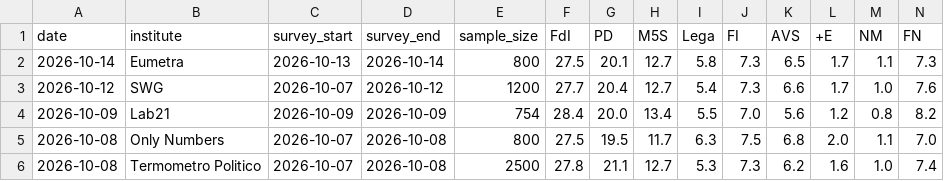
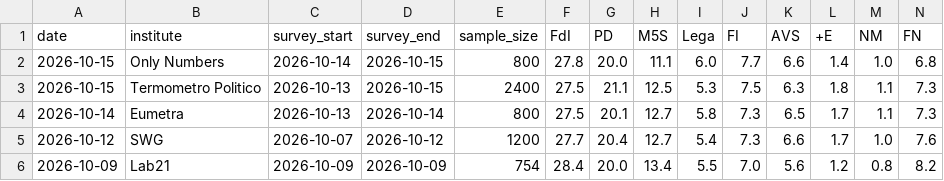
Before and after one commit to agoldhammer/ItalPolls, a CSV file: italian_polls.csv, drawn as a sheet; only a part is shown; the shorter side is filled out with more unchanged rows; rows hold the shown columns only; the diff names each change by its address in the sheet, - before the commit and + after, or states it on an @@ line.

```diff
--- a/italian_polls.csv
+++ b/italian_polls.csv
+row 2: 2026-10-15 | Only Numbers | 2026-10-14 | 2026-10-15 | 800 | 27.8 | 20.0 | 11.1 | 6.0 | 7.7 | 6.6 | 1.4 | 1.0 | 6.8
+row 3: 2026-10-15 | Termometro Politico | 2026-10-13 | 2026-10-15 | 2400 | 27.5 | 21.1 | 12.5 | 5.3 | 7.5 | 6.3 | 1.8 | 1.1 | 7.3
```
Also changed, not shown: 3 other files.
